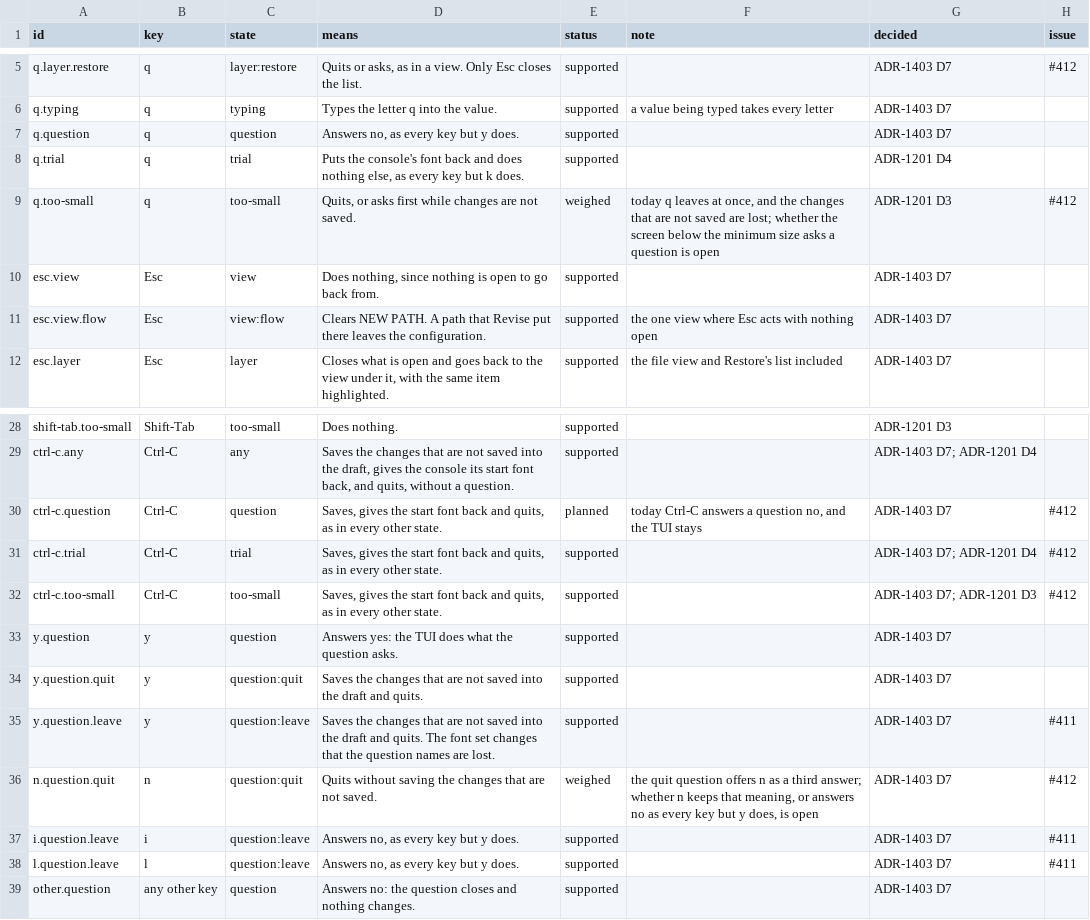
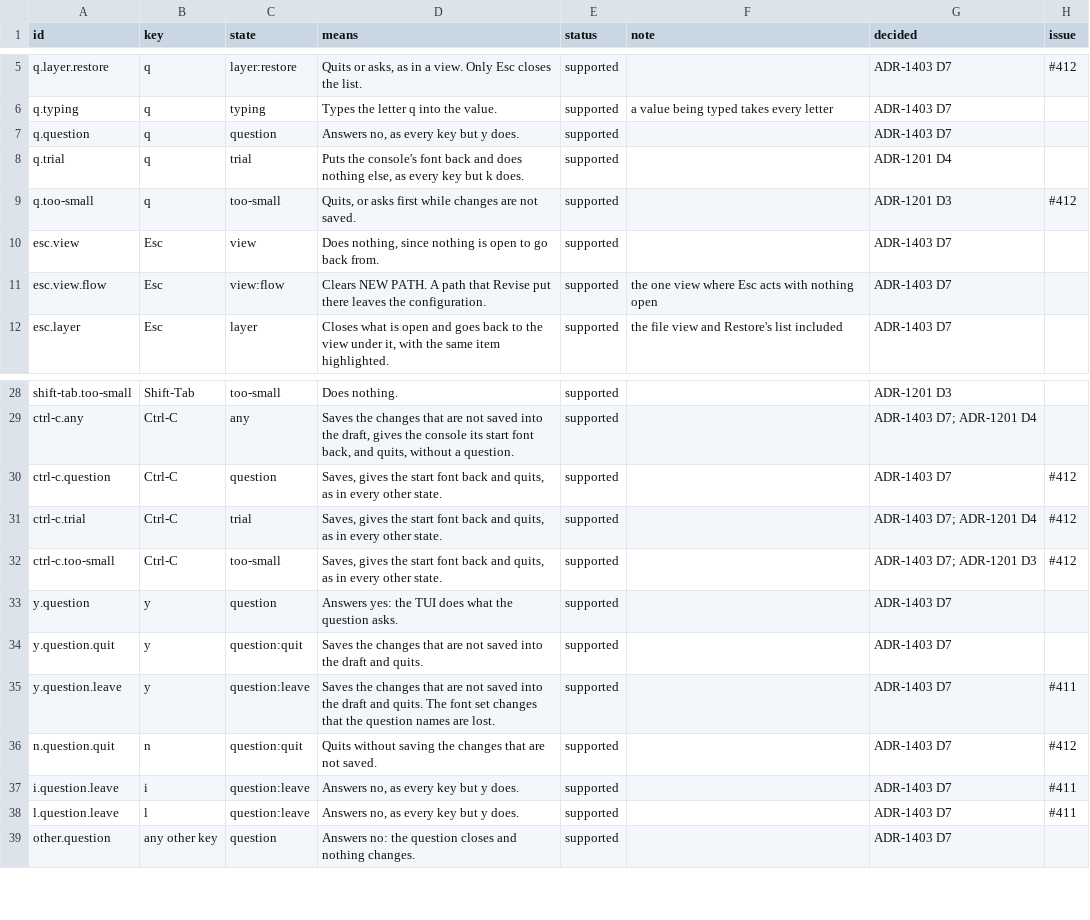
Before and after one commit to vtium/vtium, a TSV file: docs/architecture/platform/ADR-1403-keys.tsv, drawn as a sheet; only a part is shown, gaps mark what is left out.

Commit message:
docs(adr-1403): the key table's rows for Ctrl-C and n at a question and q below the minimum size are supported
The steering session allowed this edit outside card H's file set: status and note only, in a commit of its own, until card G amends ADR-1403 D7 and the table to the maintainer's answers of 2026-11-16. ctrl-c.question moves from planned, and n.question.quit and q.too-small from weighed, to supported, each with its note empty.

Several rows' wording no longer fits the amended answer rule, and card G owns it: ctrl-c.question says Ctrl-C saves and quits, where it cancels the question; tab.question, shift-tab.question, q.question, other.question, i.question.leave and l.question.leave say the key answers no, where it does nothing and the question stays.

```diff
--- a/docs/architecture/platform/ADR-1403-keys.tsv
+++ b/docs/architecture/platform/ADR-1403-keys.tsv
@@ -8,3 +8,3 @@ q.question	q	question	Answers no, as every key but y does.	supported		ADR-1403 D
 q.trial	q	trial	Puts the console's font back and does nothing else, as every key but k does.	supported		ADR-1201 D4	
-q.too-small	q	too-small	Quits, or asks first while changes are not saved.	weighed	today q leaves at once, and the changes that are not saved are lost; whether the screen below the minimum size asks a question is open	ADR-1201 D3	#412
+q.too-small	q	too-small	Quits, or asks first while changes are not saved.	supported		ADR-1201 D3	#412
 esc.view	Esc	view	Does nothing, since nothing is open to go back from.	supported		ADR-1403 D7	
@@ -29,3 +29,3 @@ shift-tab.too-small	Shift-Tab	too-small	Does nothing.	supported		ADR-1201 D3
 ctrl-c.any	Ctrl-C	any	Saves the changes that are not saved into the draft, gives the console its start font back, and quits, without a question.	supported		ADR-1403 D7; ADR-1201 D4	
-ctrl-c.question	Ctrl-C	question	Saves, gives the start font back and quits, as in every other state.	planned	today Ctrl-C answers a question no, and the TUI stays	ADR-1403 D7	#412
+ctrl-c.question	Ctrl-C	question	Saves, gives the start font back and quits, as in every other state.	supported		ADR-1403 D7	#412
 ctrl-c.trial	Ctrl-C	trial	Saves, gives the start font back and quits, as in every other state.	supported		ADR-1403 D7; ADR-1201 D4	#412
@@ -35,3 +35,3 @@ y.question.quit	y	question:quit	Saves the changes that are not saved into the dr
 y.question.leave	y	question:leave	Saves the changes that are not saved into the draft and quits. The font set changes that the question names are lost.	supported		ADR-1403 D7	#411
-n.question.quit	n	question:quit	Quits without saving the changes that are not saved.	weighed	the quit question offers n as a third answer; whether n keeps that meaning, or answers no as every key but y does, is open	ADR-1403 D7	#412
+n.question.quit	n	question:quit	Quits without saving the changes that are not saved.	supported		ADR-1403 D7	#412
 i.question.leave	i	question:leave	Answers no, as every key but y does.	supported		ADR-1403 D7	#411
```
